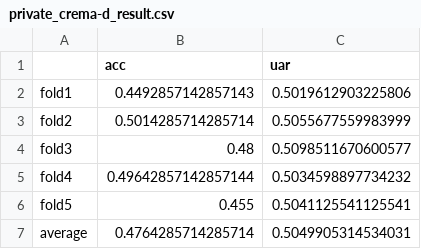
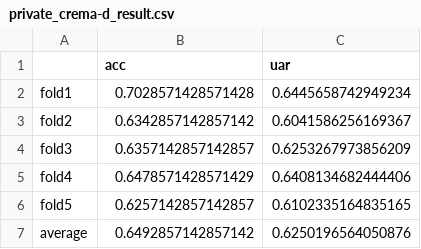
Before and after one commit to rperi/fed-ser-leakage, a CSV file: results/attack/first/fed_avg/emobase/local_epoch_1_dropout_02_lr_0005/adversarial_privacy_preserve_norm=l_inf_eps=0.01_epsstep=0.002_targeted=True/private_crema-d_result.csv, drawn as a sheet.

Commit message:
Minor code changes and pushing results

```diff
--- a/results/attack/first/fed_avg/emobase/local_epoch_1_dropout_02_lr_0005/adversarial_privacy_preserve_norm=l_inf_eps=0.01_epsstep=0.002_targeted=True/private_crema-d_result.csv
+++ b/results/attack/first/fed_avg/emobase/local_epoch_1_dropout_02_lr_0005/adversarial_privacy_preserve_norm=l_inf_eps=0.01_epsstep=0.002_targeted=True/private_crema-d_result.csv
@@ -1,7 +1,7 @@
 ,acc,uar
-fold1,0.4492857142857143,0.5019612903225806
-fold2,0.5014285714285714,0.5055677559983999
-fold3,0.48,0.5098511670600577
-fold4,0.49642857142857144,0.5034598897734232
-fold5,0.455,0.5041125541125541
-average,0.4764285714285714,0.5049905314534031
+fold1,0.7028571428571428,0.6445658742949234
+fold2,0.6342857142857142,0.6041586256169367
+fold3,0.6357142857142857,0.6253267973856209
+fold4,0.6478571428571429,0.6408134682444406
+fold5,0.6257142857142857,0.6102335164835165
+average,0.6492857142857142,0.6250196564050876
```
Also changed, not shown: results_privacy/emotion/fed_avg/emobase/local_epoch_1_dropout_02_lr_0005_eps_0.01_prob0_0.0/private_crema-d.csv, results_privacy/emotion/fed_avg/emobase/local_epoch_1_dropout_02_lr_0005_eps_0.3_prob0_0.0/private_crema-d.csv, 17 other files.
